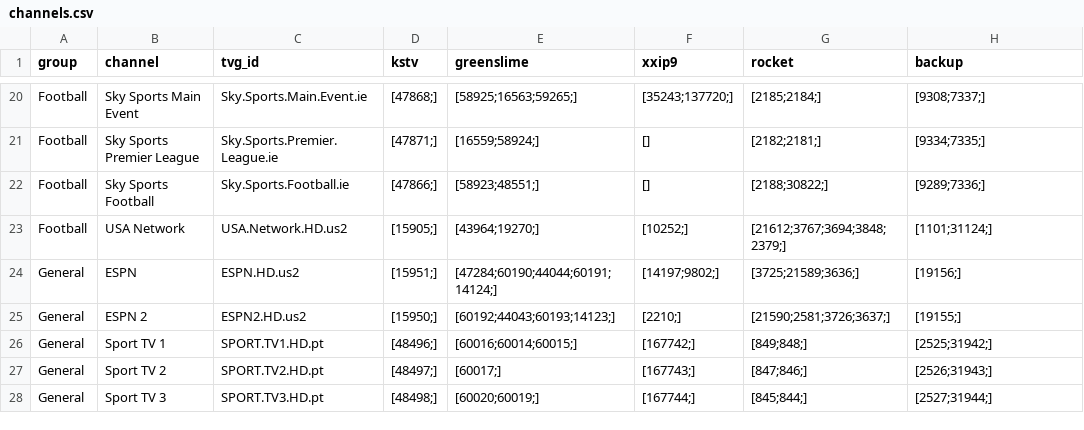
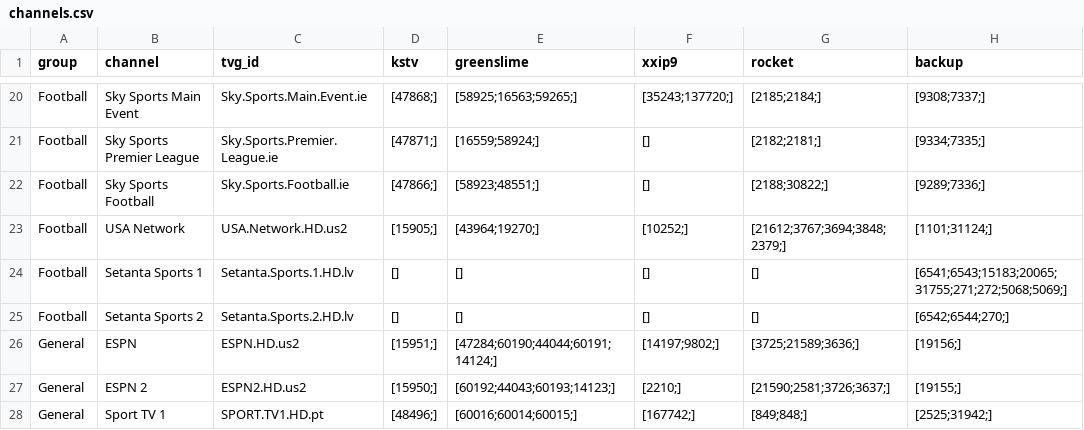
Before and after one commit to lamtung16/iptv, a CSV file: channels.csv, drawn as a sheet; only a part is shown, gaps mark what is left out; the shorter side is filled out with more unchanged rows; the diff names each change by its address in the sheet, - before the commit and + after, or states it on an @@ line.

Commit message:
add setanta

```diff
--- a/channels.csv
+++ b/channels.csv
+row 24: Football | Setanta Sports 1 | Setanta.Sports.1.HD.lv | [] | [] | [] | [] | [6541;6543;15183;20065;31755;271;272;5068;5069;]
+row 25: Football | Setanta Sports 2 | Setanta.Sports.2.HD.lv | [] | [] | [] | [] | [6542;6544;270;]
```
Also changed, not shown: 3 other files.
